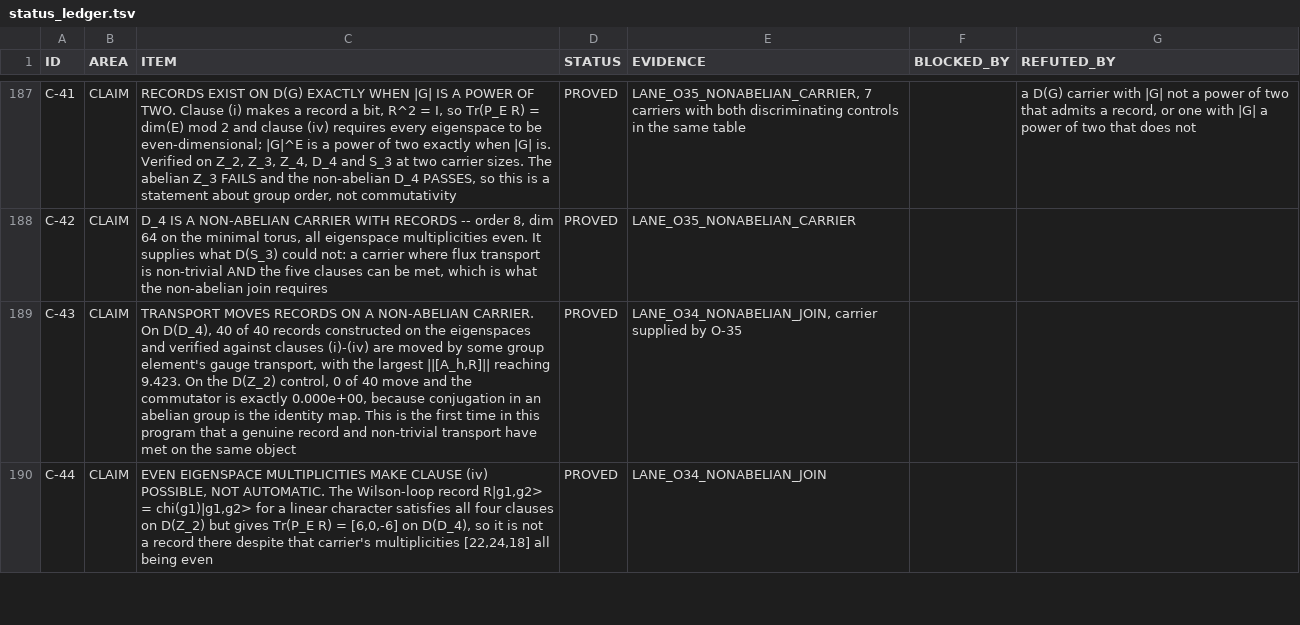
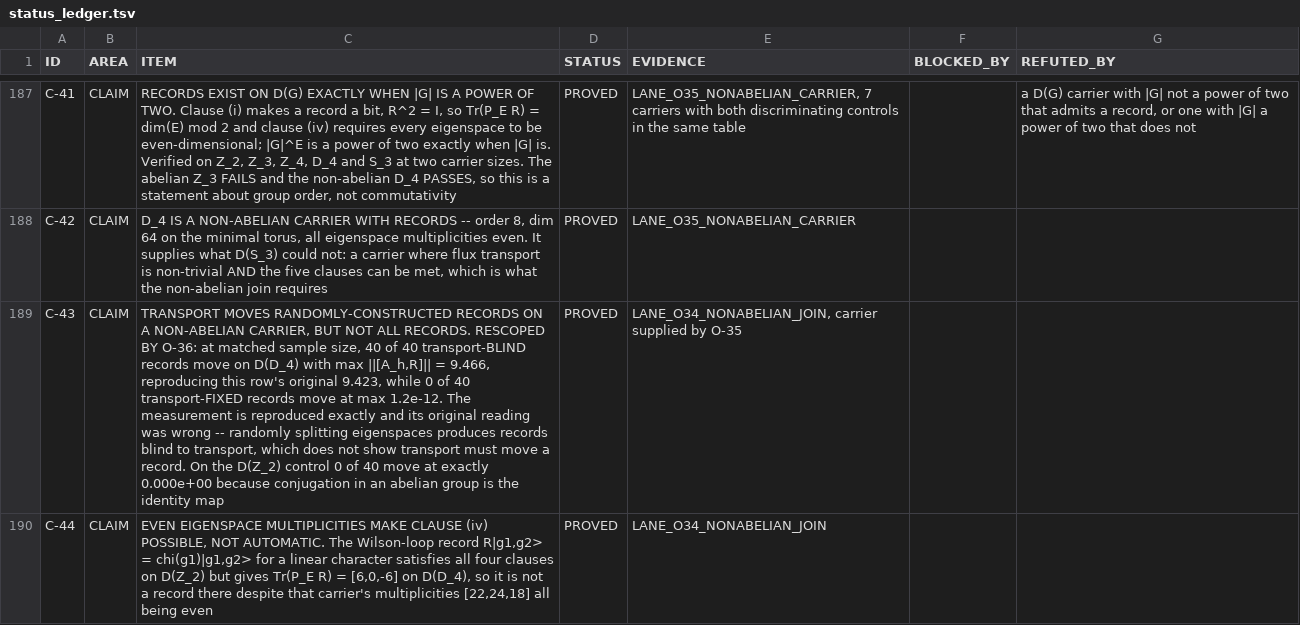
Before and after one commit to gravacle/where-atoms-come-from, a TSV file: ledger/status_ledger.tsv, drawn as a sheet; only a part is shown, gaps mark what is left out; the diff covers the shown part only; the diff names each change by its address in the sheet, - before the commit and + after, or states it on an @@ line.

```diff
--- a/ledger/status_ledger.tsv
+++ b/ledger/status_ledger.tsv
-C189 (ITEM): TRANSPORT MOVES RECORDS ON A NON-ABELIAN CARRIER. On D(D_4), 40 of 40 records constructed on the eigenspaces and verified against clauses (i)-(iv) are moved by some group element's gauge transport, with the largest ||[A_h,R]|| reaching 9.423. On the D(Z_2) control, 0 of 40 move and the commutator is exactly 0.000e+00, because conjugation in an abelian group is the identity map. This is the first time in this program that a genuine record and non-trivial transport have met on the same object
+C189 (ITEM): TRANSPORT MOVES RANDOMLY-CONSTRUCTED RECORDS ON A NON-ABELIAN CARRIER, BUT NOT ALL RECORDS. RESCOPED BY O-36: at matched sample size, 40 of 40 transport-BLIND records move on D(D_4) with max ||[A_h,R]|| = 9.466, reproducing this row's original 9.423, while 0 of 40 transport-FIXED records move at max 1.2e-12. The measurement is reproduced exactly and its original reading was wrong -- randomly splitting eigenspaces produces records blind to transport, which does not show transport must move a record. On the D(Z_2) control 0 of 40 move at exactly 0.000e+00 because conjugation in an abelian group is the identity map
```
Also changed, not shown: 3 added rows and 2 edited cells elsewhere in this file, 24 other files.
